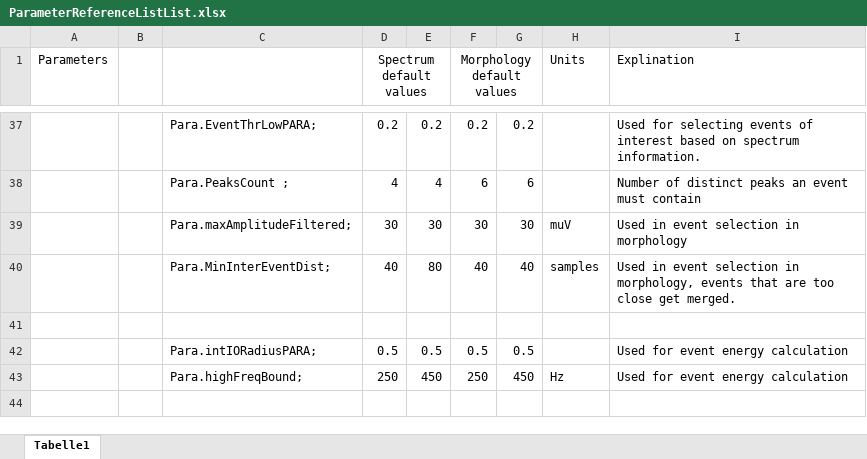
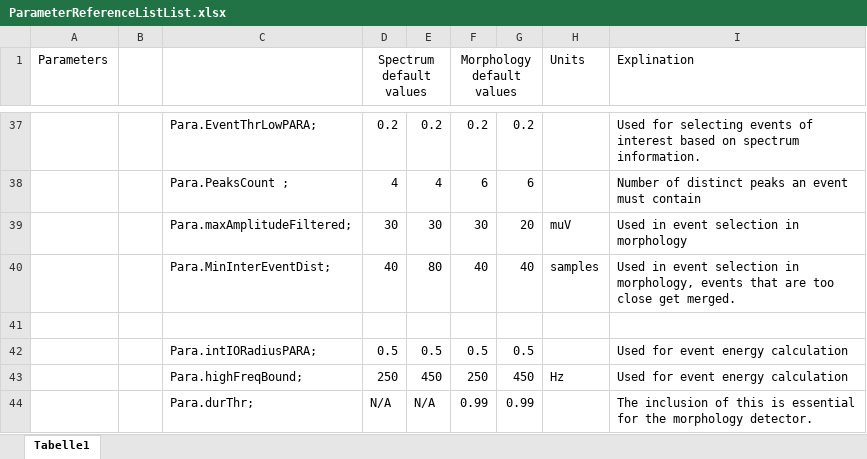
Before and after one commit to JAndriesJ/AHFOD, an Excel workbook: PresetParameterCreator/ParameterReferenceListList.xlsx, sheet Tabelle1, drawn as a sheet; only a part is shown, gaps mark what is left out; values as stored, in another font and other column widths than the file's, no borders; the diff names each change by its address in the sheet, - before the commit and + after, or states it on an @@ line.

```diff
--- a/PresetParameterCreator/ParameterReferenceListList.xlsx (sheet Tabelle1)
+++ b/PresetParameterCreator/ParameterReferenceListList.xlsx (sheet Tabelle1)
-G39: 30
+G39: 20
+row 44:  |  | Para.durThr; | N/A | N/A | 0.99 | 0.99 |  | The inclusion of this is essential for the morphology detector.
```
Also changed, not shown: 13 other files.
